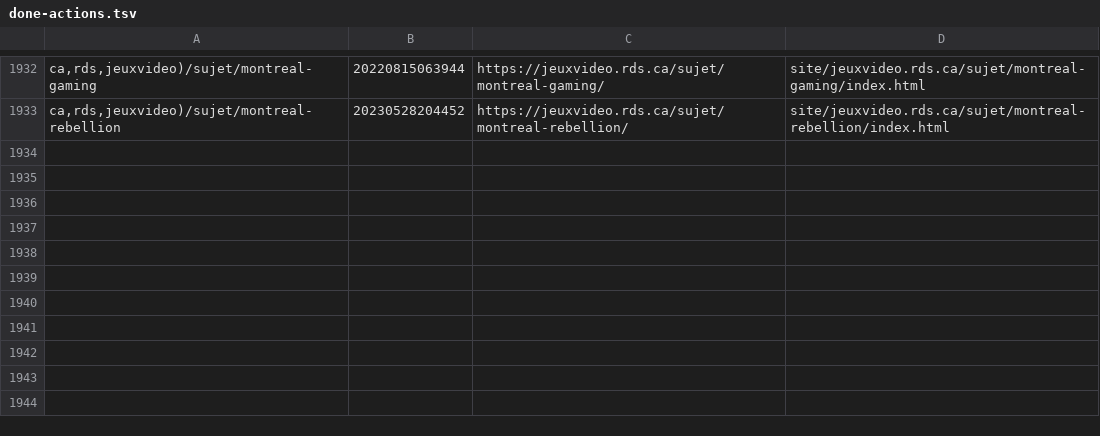
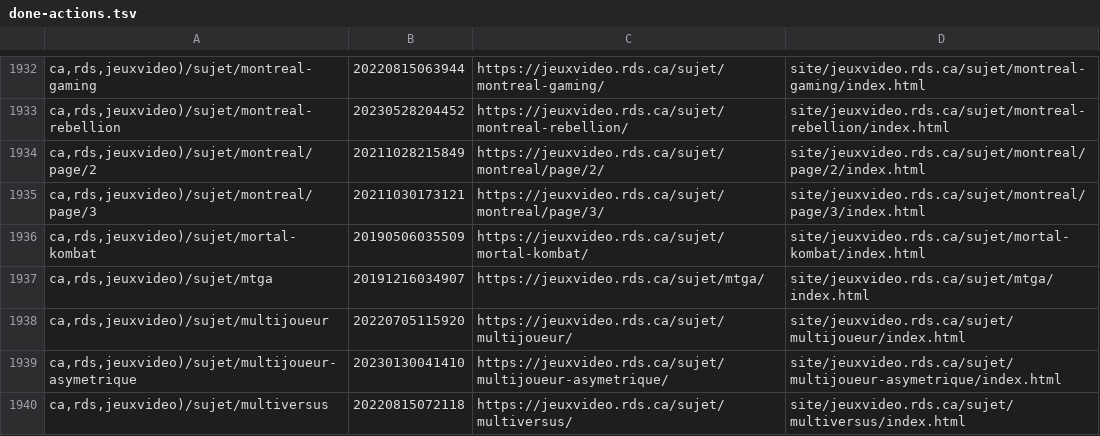
Before and after one commit to mjramos86/archiveRDSV, a TSV file: state/done-actions.tsv, drawn as a sheet; only a part is shown, gaps mark what is left out.

```diff
--- a/state/done-actions.tsv
+++ b/state/done-actions.tsv
@@ -1933 +1933,8 @@ ca,rds,jeuxvideo)/sujet/montreal-gaming	20220815063944	https://jeuxvideo.rds.ca/
 ca,rds,jeuxvideo)/sujet/montreal-rebellion	20230528204452	https://jeuxvideo.rds.ca/sujet/montreal-rebellion/	site/jeuxvideo.rds.ca/sujet/montreal-rebellion/index.html
+ca,rds,jeuxvideo)/sujet/montreal/page/2	20211028215849	https://jeuxvideo.rds.ca/sujet/montreal/page/2/	site/jeuxvideo.rds.ca/sujet/montreal/page/2/index.html
+ca,rds,jeuxvideo)/sujet/montreal/page/3	20211030173121	https://jeuxvideo.rds.ca/sujet/montreal/page/3/	site/jeuxvideo.rds.ca/sujet/montreal/page/3/index.html
+ca,rds,jeuxvideo)/sujet/mortal-kombat	20190506035509	https://jeuxvideo.rds.ca/sujet/mortal-kombat/	site/jeuxvideo.rds.ca/sujet/mortal-kombat/index.html
+ca,rds,jeuxvideo)/sujet/mtga	20191216034907	https://jeuxvideo.rds.ca/sujet/mtga/	site/jeuxvideo.rds.ca/sujet/mtga/index.html
+ca,rds,jeuxvideo)/sujet/multijoueur	20220705115920	https://jeuxvideo.rds.ca/sujet/multijoueur/	site/jeuxvideo.rds.ca/sujet/multijoueur/index.html
+ca,rds,jeuxvideo)/sujet/multijoueur-asymetrique	20230130041410	https://jeuxvideo.rds.ca/sujet/multijoueur-asymetrique/	site/jeuxvideo.rds.ca/sujet/multijoueur-asymetrique/index.html
+ca,rds,jeuxvideo)/sujet/multiversus	20220815072118	https://jeuxvideo.rds.ca/sujet/multiversus/	site/jeuxvideo.rds.ca/sujet/multiversus/index.html
```
